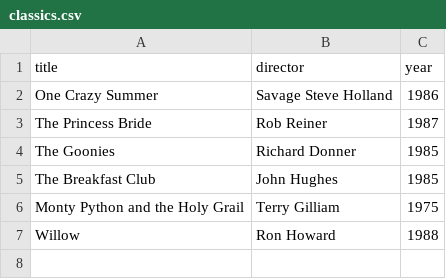
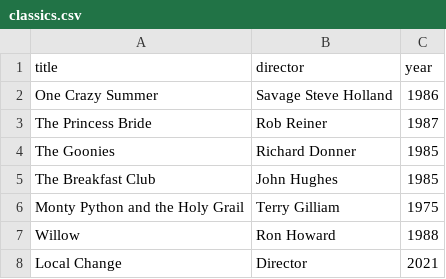
Before and after one commit to MatMaxwell/webflyx, a CSV file: classics.csv, drawn as a sheet; the diff names each change by its address in the sheet, - before the commit and + after, or states it on an @@ line.

Commit message:
K: Local change

```diff
--- a/classics.csv
+++ b/classics.csv
+row 8: Local Change | Director | 2021
```
